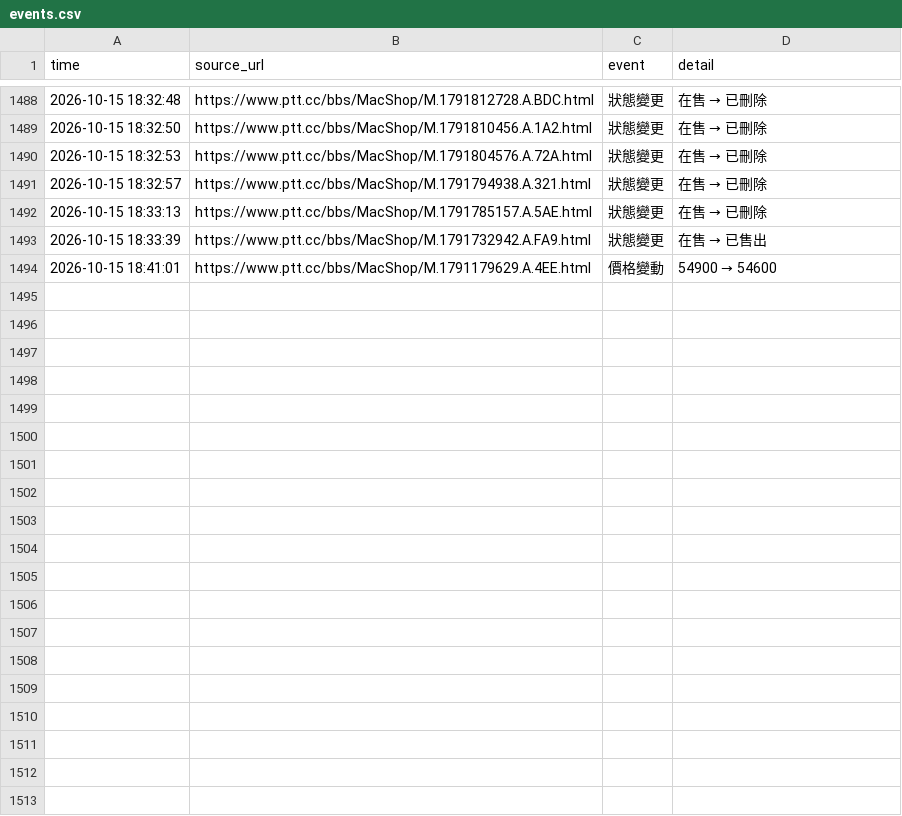
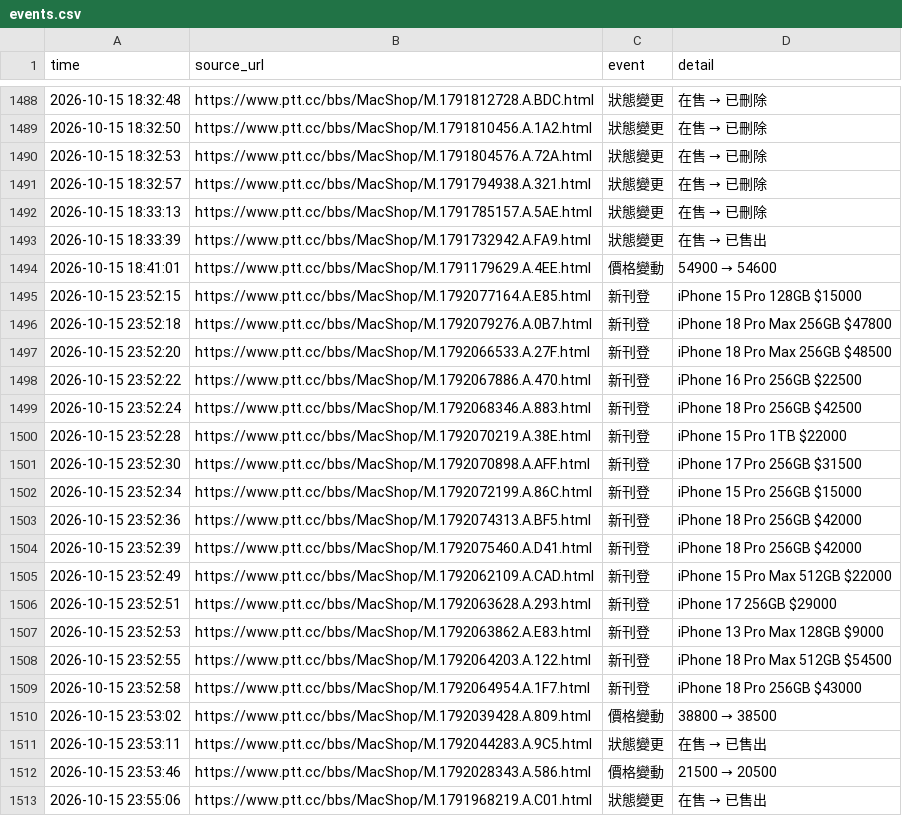
Before and after one commit to iPliny/ptt-iphone-tracker, a CSV file: data/events.csv, drawn as a sheet; only a part is shown, gaps mark what is left out; the diff names each change by its address in the sheet, - before the commit and + after, or states it on an @@ line.

```diff
--- a/data/events.csv
+++ b/data/events.csv
+row 1495: 2026-10-15 23:52:15 | https://www.ptt.cc/bbs/MacShop/M.1792077164.A.E85.html | 新刊登 | iPhone 15 Pro 128GB $15000
+row 1496: 2026-10-15 23:52:18 | https://www.ptt.cc/bbs/MacShop/M.1792079276.A.0B7.html | 新刊登 | iPhone 18 Pro Max 256GB $47800
+row 1497: 2026-10-15 23:52:20 | https://www.ptt.cc/bbs/MacShop/M.1792066533.A.27F.html | 新刊登 | iPhone 18 Pro Max 256GB $48500
+row 1498: 2026-10-15 23:52:22 | https://www.ptt.cc/bbs/MacShop/M.1792067886.A.470.html | 新刊登 | iPhone 16 Pro 256GB $22500
+row 1499: 2026-10-15 23:52:24 | https://www.ptt.cc/bbs/MacShop/M.1792068346.A.883.html | 新刊登 | iPhone 18 Pro 256GB $42500
+row 1500: 2026-10-15 23:52:28 | https://www.ptt.cc/bbs/MacShop/M.1792070219.A.38E.html | 新刊登 | iPhone 15 Pro 1TB $22000
+row 1501: 2026-10-15 23:52:30 | https://www.ptt.cc/bbs/MacShop/M.1792070898.A.AFF.html | 新刊登 | iPhone 17 Pro 256GB $31500
+row 1502: 2026-10-15 23:52:34 | https://www.ptt.cc/bbs/MacShop/M.1792072199.A.86C.html | 新刊登 | iPhone 15 Pro 256GB $15000
+row 1503: 2026-10-15 23:52:36 | https://www.ptt.cc/bbs/MacShop/M.1792074313.A.BF5.html | 新刊登 | iPhone 18 Pro 256GB $42000
+row 1504: 2026-10-15 23:52:39 | https://www.ptt.cc/bbs/MacShop/M.1792075460.A.D41.html | 新刊登 | iPhone 18 Pro 256GB $42000
+row 1505: 2026-10-15 23:52:49 | https://www.ptt.cc/bbs/MacShop/M.1792062109.A.CAD.html | 新刊登 | iPhone 15 Pro Max 512GB $22000
+row 1506: 2026-10-15 23:52:51 | https://www.ptt.cc/bbs/MacShop/M.1792063628.A.293.html | 新刊登 | iPhone 17 256GB $29000
+row 1507: 2026-10-15 23:52:53 | https://www.ptt.cc/bbs/MacShop/M.1792063862.A.E83.html | 新刊登 | iPhone 13 Pro Max 128GB $9000
+row 1508: 2026-10-15 23:52:55 | https://www.ptt.cc/bbs/MacShop/M.1792064203.A.122.html | 新刊登 | iPhone 18 Pro Max 512GB $54500
+row 1509: 2026-10-15 23:52:58 | https://www.ptt.cc/bbs/MacShop/M.1792064954.A.1F7.html | 新刊登 | iPhone 18 Pro 256GB $43000
+row 1510: 2026-10-15 23:53:02 | https://www.ptt.cc/bbs/MacShop/M.1792039428.A.809.html | 價格變動 | 38800 → 38500
+row 1511: 2026-10-15 23:53:11 | https://www.ptt.cc/bbs/MacShop/M.1792044283.A.9C5.html | 狀態變更 | 在售 → 已售出
+row 1512: 2026-10-15 23:53:46 | https://www.ptt.cc/bbs/MacShop/M.1792028343.A.586.html | 價格變動 | 21500 → 20500
+row 1513: 2026-10-15 23:55:06 | https://www.ptt.cc/bbs/MacShop/M.1791968219.A.C01.html | 狀態變更 | 在售 → 已售出
```
Also changed, not shown: data/listings.csv, data/market_summary.csv, 2 other files.
